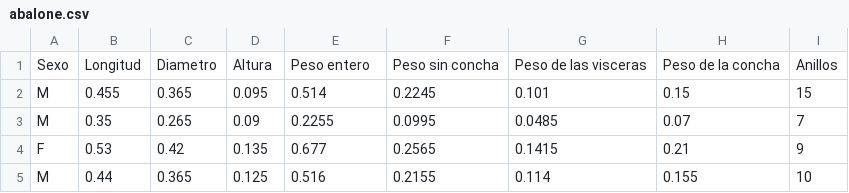
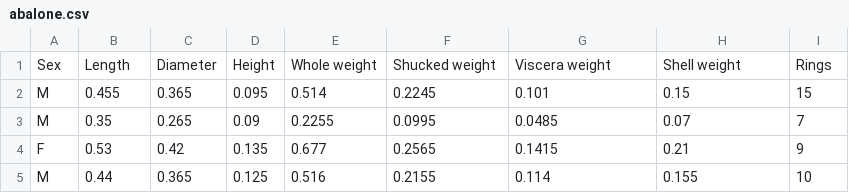
Before and after one commit to bautistaturri/EntregaIAA, a CSV file: abalone.csv, drawn as a sheet; only a part is shown.

```diff
--- a/abalone.csv
+++ b/abalone.csv
@@ -1,2 +1,2 @@
-Sexo,Longitud,Diametro,Altura,Peso entero,Peso sin concha,Peso de las visceras,Peso de la concha,Anillos
+Sex,Length,Diameter,Height,Whole weight,Shucked weight,Viscera weight,Shell weight,Rings
 M,0.455,0.365,0.095,0.514,0.2245,0.101,0.15,15
```
Also changed, not shown: 2 other files.
